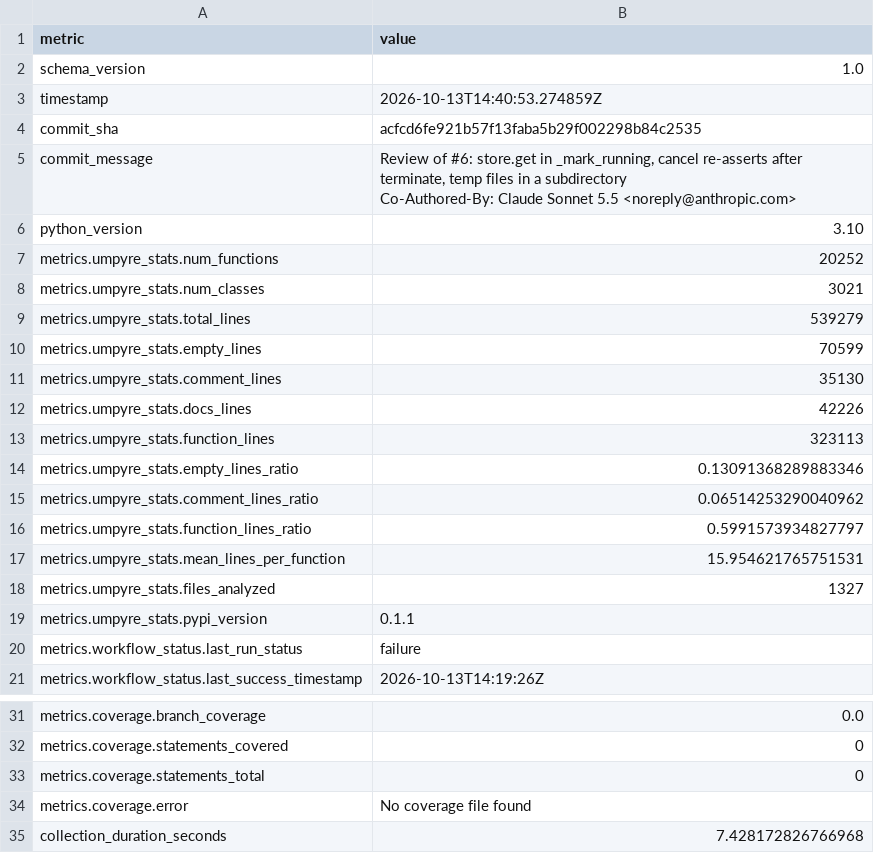
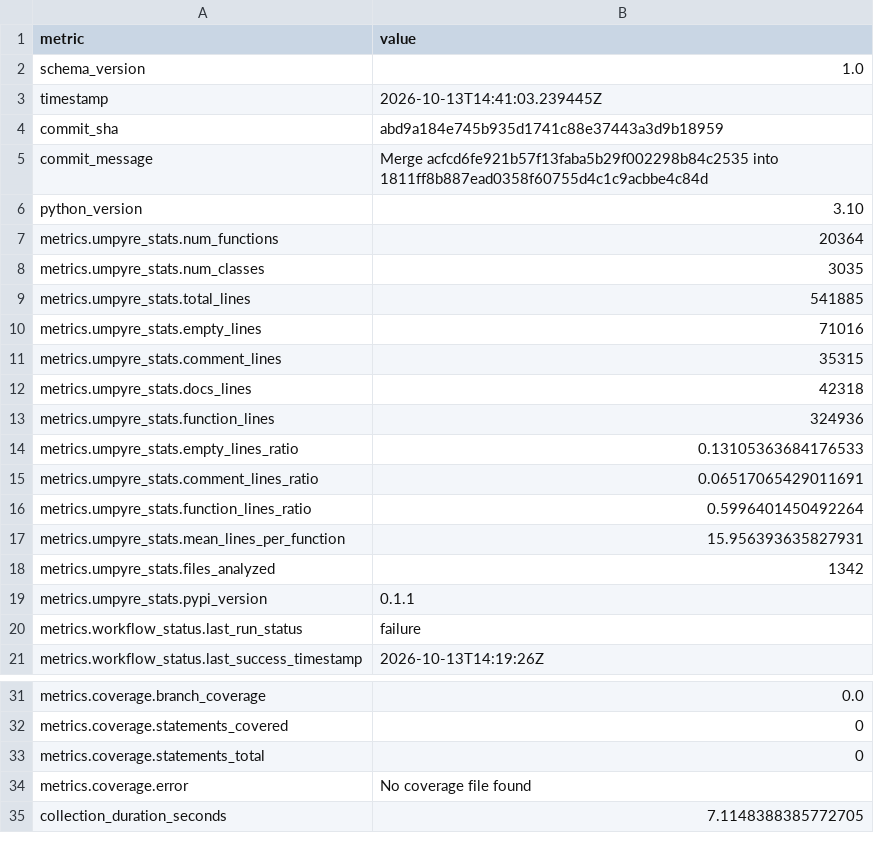
Before and after one commit to i2mint/au, a CSV file: metrics.csv, drawn as a sheet; only a part is shown, gaps mark what is left out.

Commit message:
Update metrics for abd9a18

```diff
--- a/metrics.csv
+++ b/metrics.csv
@@ -2,20 +2,18 @@ metric,value
 schema_version,1.0
-timestamp,2026-10-13T14:40:53.274859Z
-commit_sha,acfcd6fe921b57f13faba5b29f002298b84c2535
-commit_message,"Review of #6: store.get in _mark_running, cancel re-asserts after terminate, temp files in a subdirectory
-
-Co-Authored-By: Claude Sonnet 5.5 <noreply@anthropic.com>"
+timestamp,2026-10-13T14:41:03.239445Z
+commit_sha,abd9a184e745b935d1741c88e37443a3d9b18959
+commit_message,Merge acfcd6fe921b57f13faba5b29f002298b84c2535 into 1811ff8b887ead0358f60755d4c1c9acbbe4c84d
 python_version,3.10
-metrics.umpyre_stats.num_functions,20252
-metrics.umpyre_stats.num_classes,3021
-metrics.umpyre_stats.total_lines,539279
-metrics.umpyre_stats.empty_lines,70599
-metrics.umpyre_stats.comment_lines,35130
-metrics.umpyre_stats.docs_lines,42226
-metrics.umpyre_stats.function_lines,323113
-metrics.umpyre_stats.empty_lines_ratio,0.13091368289883346
-metrics.umpyre_stats.comment_lines_ratio,0.06514253290040962
-metrics.umpyre_stats.function_lines_ratio,0.5991573934827797
-metrics.umpyre_stats.mean_lines_per_function,15.954621765751531
-metrics.umpyre_stats.files_analyzed,1327
+metrics.umpyre_stats.num_functions,20364
+metrics.umpyre_stats.num_classes,3035
+metrics.umpyre_stats.total_lines,541885
+metrics.umpyre_stats.empty_lines,71016
+metrics.umpyre_stats.comment_lines,35315
+metrics.umpyre_stats.docs_lines,42318
+metrics.umpyre_stats.function_lines,324936
+metrics.umpyre_stats.empty_lines_ratio,0.13105363684176533
+metrics.umpyre_stats.comment_lines_ratio,0.06517065429011691
+metrics.umpyre_stats.function_lines_ratio,0.5996401450492264
+metrics.umpyre_stats.mean_lines_per_function,15.956393635827931
+metrics.umpyre_stats.files_analyzed,1342
 metrics.umpyre_stats.pypi_version,0.1.1
@@ -40,2 +38,2 @@ metrics.coverage.statements_total,0
 metrics.coverage.error,No coverage file found
-collection_duration_seconds,7.428172826766968
+collection_duration_seconds,7.1148388385772705
```
Also changed, not shown: 2 other files.
